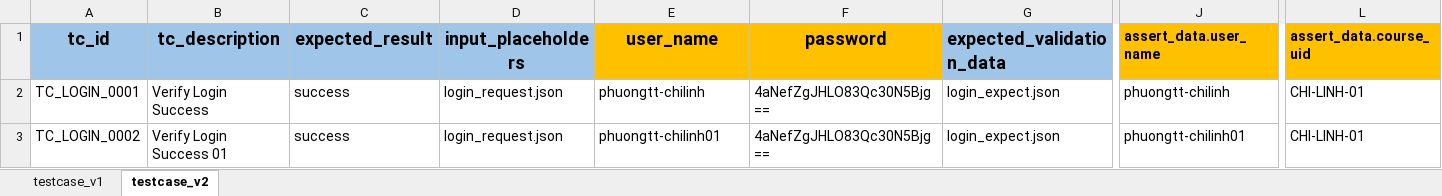
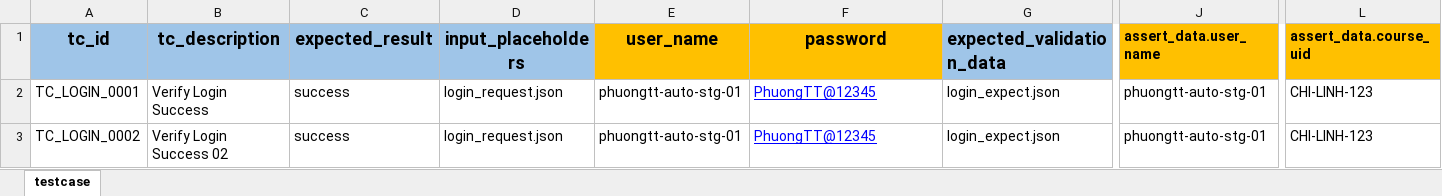
Before and after one commit to PhuongXinhGai/CARO_CMS_AUTO_API_STG, an Excel workbook: src/main/resources/input_excel_file/user/Login.xlsx, sheet testcase, drawn as a sheet; only a part is shown, gaps mark what is left out; values as stored, in another font and other column widths than the file's, no borders; the diff names each change by its address in the sheet, - before the commit and + after, or states it on an @@ line.

```diff
--- a/src/main/resources/input_excel_file/user/Login.xlsx (sheet testcase)
+++ b/src/main/resources/input_excel_file/user/Login.xlsx (sheet testcase)
-sheet tab: testcase_v2
+sheet tab: testcase
-sheet tab: testcase_v1
-E2 (user_name): phuongtt-chilinh
+E2 (user_name): phuongtt-auto-stg-01
-F2:F3 (password): 4aNefZgJHLO83Qc30N5Bjg==
+F2:F3 (password): PhuongTT@12345
@@ F2:F3 underline: off → on, text colour: black → #0000FF @@
-J2 (assert_data.user_name): phuongtt-chilinh
+J2 (assert_data.user_name): phuongtt-auto-stg-01
-L2:L3 (assert_data.course_uid): CHI-LINH-01
+L2:L3 (assert_data.course_uid): CHI-LINH-123
-B3 (tc_description): Verify Login Success 01
+B3 (tc_description): Verify Login Success 02
-E3 (user_name): phuongtt-chilinh01
+E3 (user_name): phuongtt-auto-stg-01
-J3 (assert_data.user_name): phuongtt-chilinh01
+J3 (assert_data.user_name): phuongtt-auto-stg-01
```
Also changed, not shown: src/main/resources/input_excel_file/booking/Create_Booking_Batch.xlsx, 9 other files.
